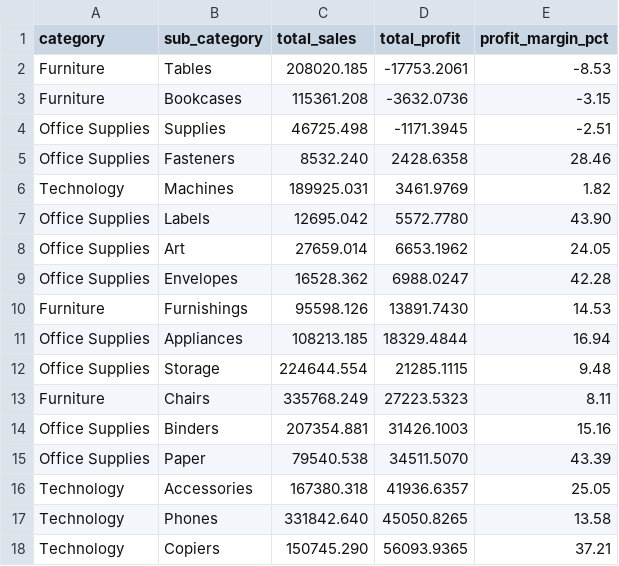
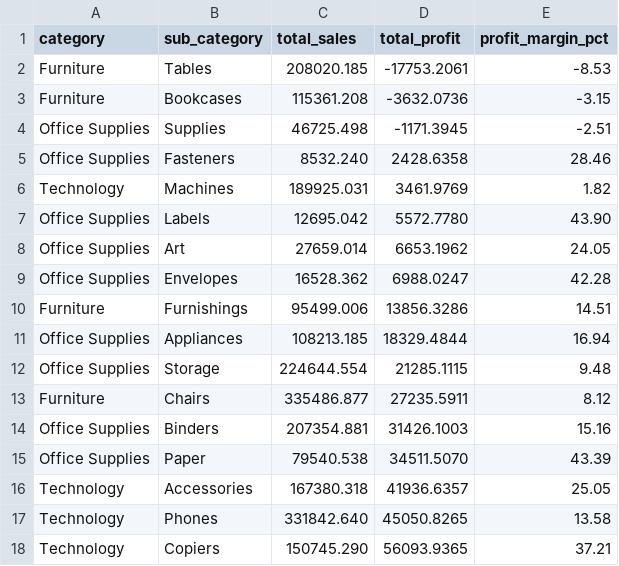
Before and after one commit to noivilbo/sales-profitability-analysis, a CSV file: sql/results/sub_category_breakdown.csv, drawn as a sheet; the diff names each change by its address in the sheet, - before the commit and + after, or states it on an @@ line.

Commit message:
fix: regenerate SQL results after removing 2 duplicate rows (10,192 order lines)

```diff
--- a/sql/results/sub_category_breakdown.csv
+++ b/sql/results/sub_category_breakdown.csv
-C10 (total_sales): 95598.126
+C10 (total_sales): 95499.006
-D10 (total_profit): 13891.7430
+D10 (total_profit): 13856.3286
-E10 (profit_margin_pct): 14.53
+E10 (profit_margin_pct): 14.51
-C13 (total_sales): 335768.249
+C13 (total_sales): 335486.877
-D13 (total_profit): 27223.5323
+D13 (total_profit): 27235.5911
-E13 (profit_margin_pct): 8.11
+E13 (profit_margin_pct): 8.12
```
Also changed, not shown: sql/results/discount_tiers_impact.csv, 3 other files.
